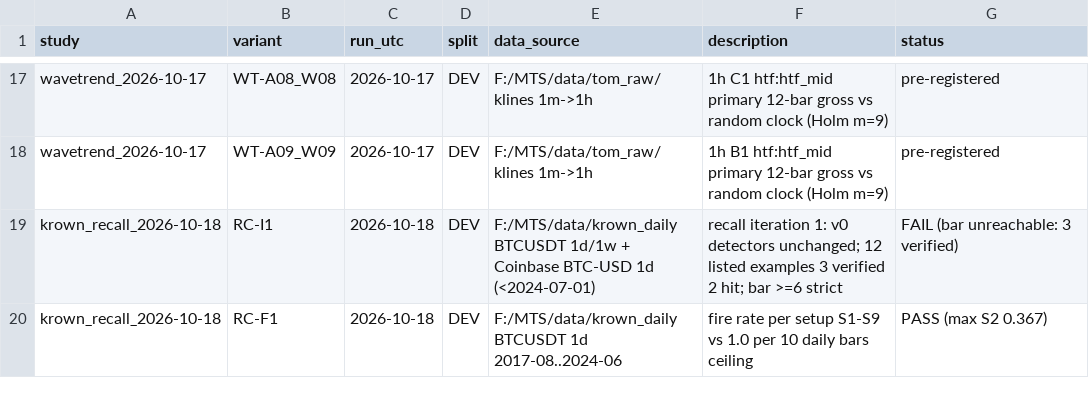
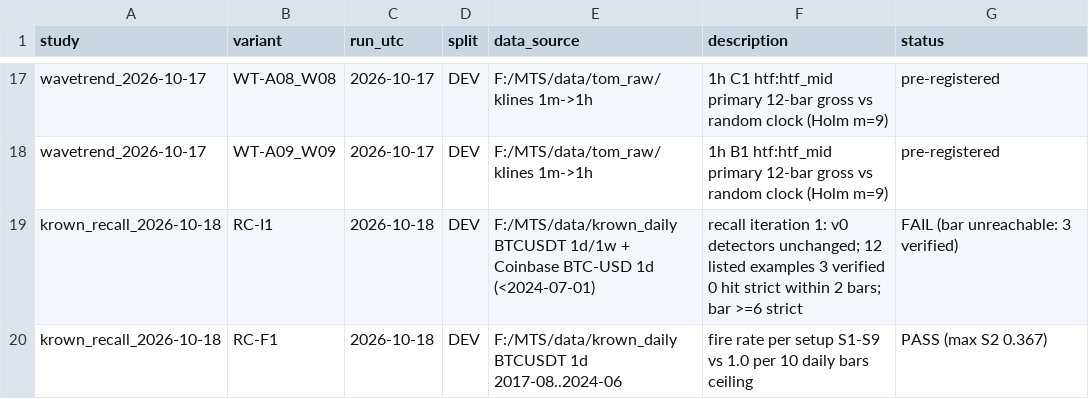
Before and after one commit to jishusharma/mts, a CSV file: MyTradingSys/research/TRIAL_LEDGER.csv, drawn as a sheet; only a part is shown, gaps mark what is left out.

Commit message:
Krown recall check: count hits strictly within 2 bars (R04, R13 lenient rules become side notes), cite pre-reg commit, add within-2-bars test
Result: strict recall 0/3 verified (of 12 listed), FAIL vs bar 6

```diff
--- a/MyTradingSys/research/TRIAL_LEDGER.csv
+++ b/MyTradingSys/research/TRIAL_LEDGER.csv
@@ -18,3 +18,3 @@ wavetrend_2026-10-17,WT-A08_W08,2026-10-17,DEV,F:/MTS/data/tom_raw/klines 1m->1h
 wavetrend_2026-10-17,WT-A09_W09,2026-10-17,DEV,F:/MTS/data/tom_raw/klines 1m->1h,1h B1 htf:htf_mid primary 12-bar gross vs random clock (Holm m=9),pre-registered
-krown_recall_2026-10-18,RC-I1,2026-10-18,DEV,F:/MTS/data/krown_daily BTCUSDT 1d/1w + Coinbase BTC-USD 1d (<2024-07-01),recall iteration 1: v0 detectors unchanged; 12 listed examples 3 verified 2 hit; bar >=6 strict,FAIL (bar unreachable: 3 verified)
+krown_recall_2026-10-18,RC-I1,2026-10-18,DEV,F:/MTS/data/krown_daily BTCUSDT 1d/1w + Coinbase BTC-USD 1d (<2024-07-01),recall iteration 1: v0 detectors unchanged; 12 listed examples 3 verified 0 hit strict within 2 bars; bar >=6 strict,FAIL (bar unreachable: 3 verified)
 krown_recall_2026-10-18,RC-F1,2026-10-18,DEV,F:/MTS/data/krown_daily BTCUSDT 1d 2017-08..2024-06,fire rate per setup S1-S9 vs 1.0 per 10 daily bars ceiling,PASS (max S2 0.367)
```
Also changed, not shown: 3 other files.
